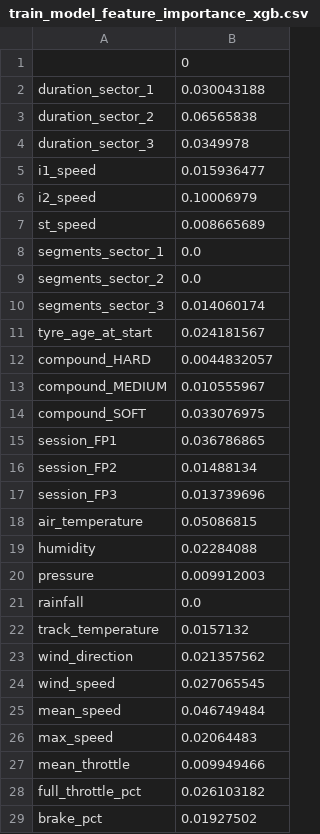
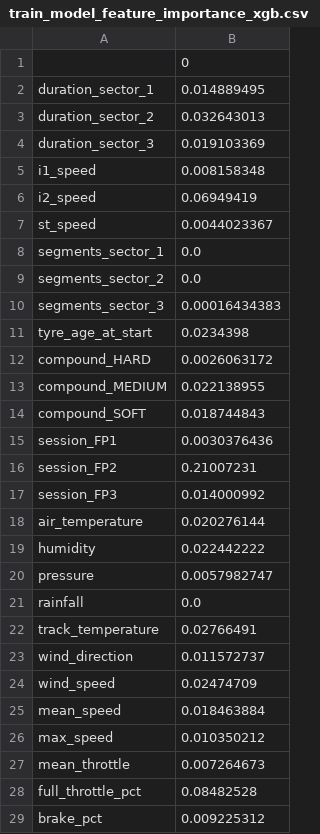
Before and after one commit to mesonicDEVAJ18/F1StrategyPredictor, a CSV file: scripts/results/train_model/train_model_feature_importance_xgb.csv, drawn as a sheet; only a part is shown; the diff covers the shown part only.

```diff
--- a/scripts/results/train_model/train_model_feature_importance_xgb.csv
+++ b/scripts/results/train_model/train_model_feature_importance_xgb.csv
@@ -1,29 +1,29 @@
 ,0
-duration_sector_1,0.030043188
-duration_sector_2,0.06565838
-duration_sector_3,0.0349978
-i1_speed,0.015936477
-i2_speed,0.10006979
-st_speed,0.008665689
+duration_sector_1,0.014889495
+duration_sector_2,0.032643013
+duration_sector_3,0.019103369
+i1_speed,0.008158348
+i2_speed,0.06949419
+st_speed,0.0044023367
 segments_sector_1,0.0
 segments_sector_2,0.0
-segments_sector_3,0.014060174
-tyre_age_at_start,0.024181567
-compound_HARD,0.0044832057
-compound_MEDIUM,0.010555967
-compound_SOFT,0.033076975
-session_FP1,0.036786865
-session_FP2,0.01488134
-session_FP3,0.013739696
-air_temperature,0.05086815
-humidity,0.02284088
-pressure,0.009912003
+segments_sector_3,0.00016434383
+tyre_age_at_start,0.0234398
+compound_HARD,0.0026063172
+compound_MEDIUM,0.022138955
+compound_SOFT,0.018744843
+session_FP1,0.0030376436
+session_FP2,0.21007231
+session_FP3,0.014000992
+air_temperature,0.020276144
+humidity,0.022442222
+pressure,0.0057982747
 rainfall,0.0
-track_temperature,0.0157132
-wind_direction,0.021357562
-wind_speed,0.027065545
-mean_speed,0.046749484
-max_speed,0.02064483
-mean_throttle,0.009949466
-full_throttle_pct,0.026103182
-brake_pct,0.01927502
+track_temperature,0.02766491
+wind_direction,0.011572737
+wind_speed,0.02474709
+mean_speed,0.018463884
+max_speed,0.010350212
+mean_throttle,0.007264673
+full_throttle_pct,0.08482528
+brake_pct,0.009225312
```
Also changed, not shown: 8 edited cells elsewhere in this file, scripts/results/strategy_simulator/strategy_simulator_all_strategy_results.csv, scripts/results/strategy_simulator/strategy_simulator_stint_rollouts.csv, 23 other files.
